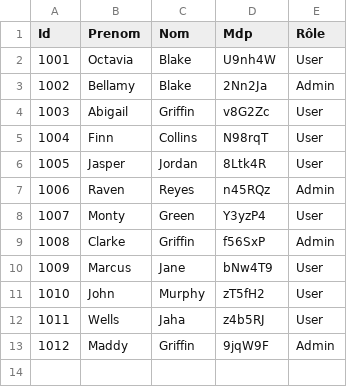
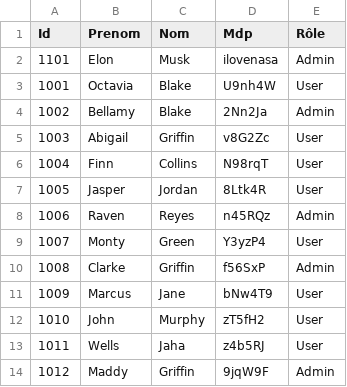
Before and after one commit to abraham-ukachi/shell-exe, a CSV file: Job9/Shell_Userlist.csv, drawn as a sheet.

Commit message:
Insert 'Elon Musk' to Shell_Userlist.csv ;)

```diff
--- a/Job9/Shell_Userlist.csv
+++ b/Job9/Shell_Userlist.csv
@@ -1,2 +1,3 @@
 Id,Prenom,Nom,Mdp,Rôle
+1101,Elon,Musk,ilovenasa,Admin
 1001,Octavia,Blake,U9nh4W,User
```
